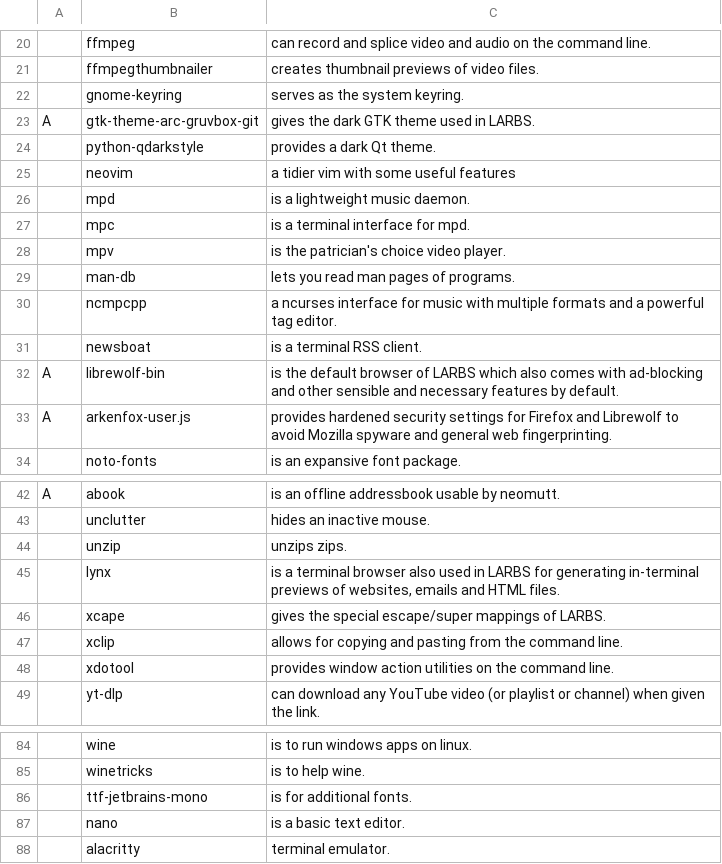
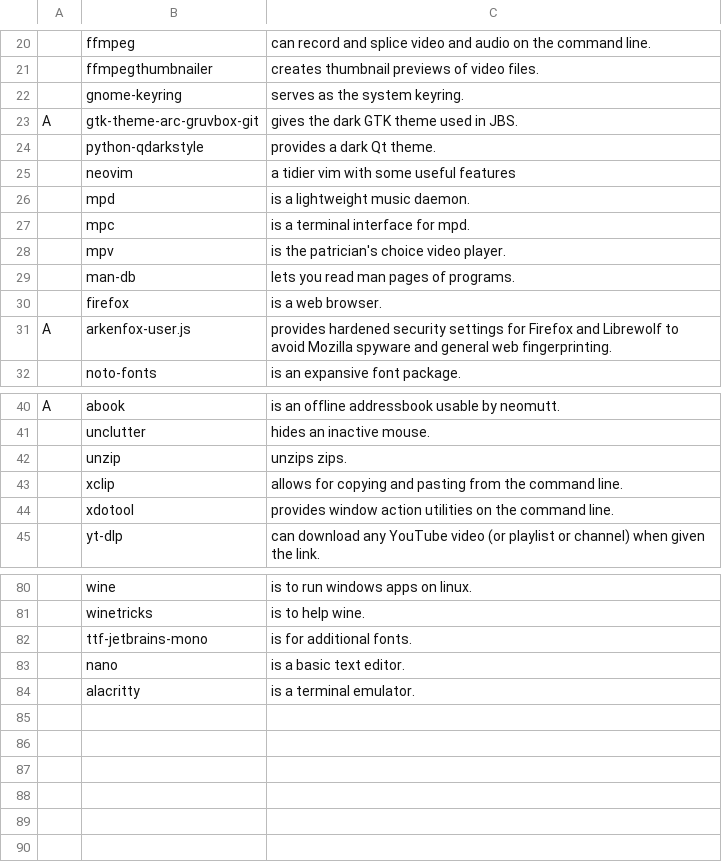
Before and after one commit to Cirelon/JBS, a CSV file: progs.csv, drawn as a sheet; only a part is shown, gaps mark what is left out; removed rows and columns are numbered as before the commit, all else as after; the diff names each change by its address in the sheet, - before the commit and + after, or states it on an @@ line.

Commit message:
Update progs.csv

```diff
--- a/progs.csv
+++ b/progs.csv
-C23: gives the dark GTK theme used in LARBS.
+C23: gives the dark GTK theme used in JBS.
-row 30:  | ncmpcpp | a ncurses interface for music with multiple formats and a powerful tag editor.
-row 31:  | newsboat | is a terminal RSS client.
-row 32: A | librewolf-bin | is the default browser of LARBS which also comes with ad-blocking and other sensible and necessary features by default.
+row 30:  | firefox | is a web browser.
-row 45:  | lynx | is a terminal browser also used in LARBS for generating in-terminal previews of websites, emails and HTML files.
-row 46:  | xcape | gives the special escape/super mappings of LARBS.
-C84: terminal emulator.
+C84: is a terminal emulator.
```
